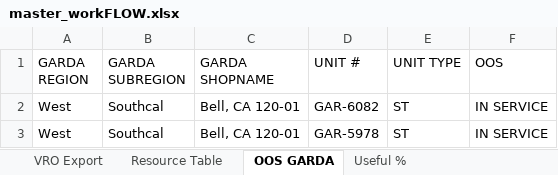
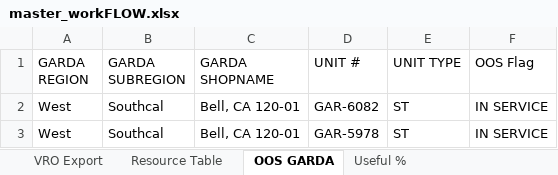
Before and after one commit to nmaysonet/workFLOW, an Excel workbook: master_workFLOW.xlsx, sheet OOS GARDA, drawn as a sheet; only a part is shown; values as stored, in another font and other column widths than the file's, no borders; table styles not drawn; the diff names each change by its address in the sheet, - before the commit and + after, or states it on an @@ line.

Commit message:
Add files via upload

```diff
--- a/master_workFLOW.xlsx (sheet OOS GARDA)
+++ b/master_workFLOW.xlsx (sheet OOS GARDA)
-F1: OOS
+F1: OOS Flag
```
